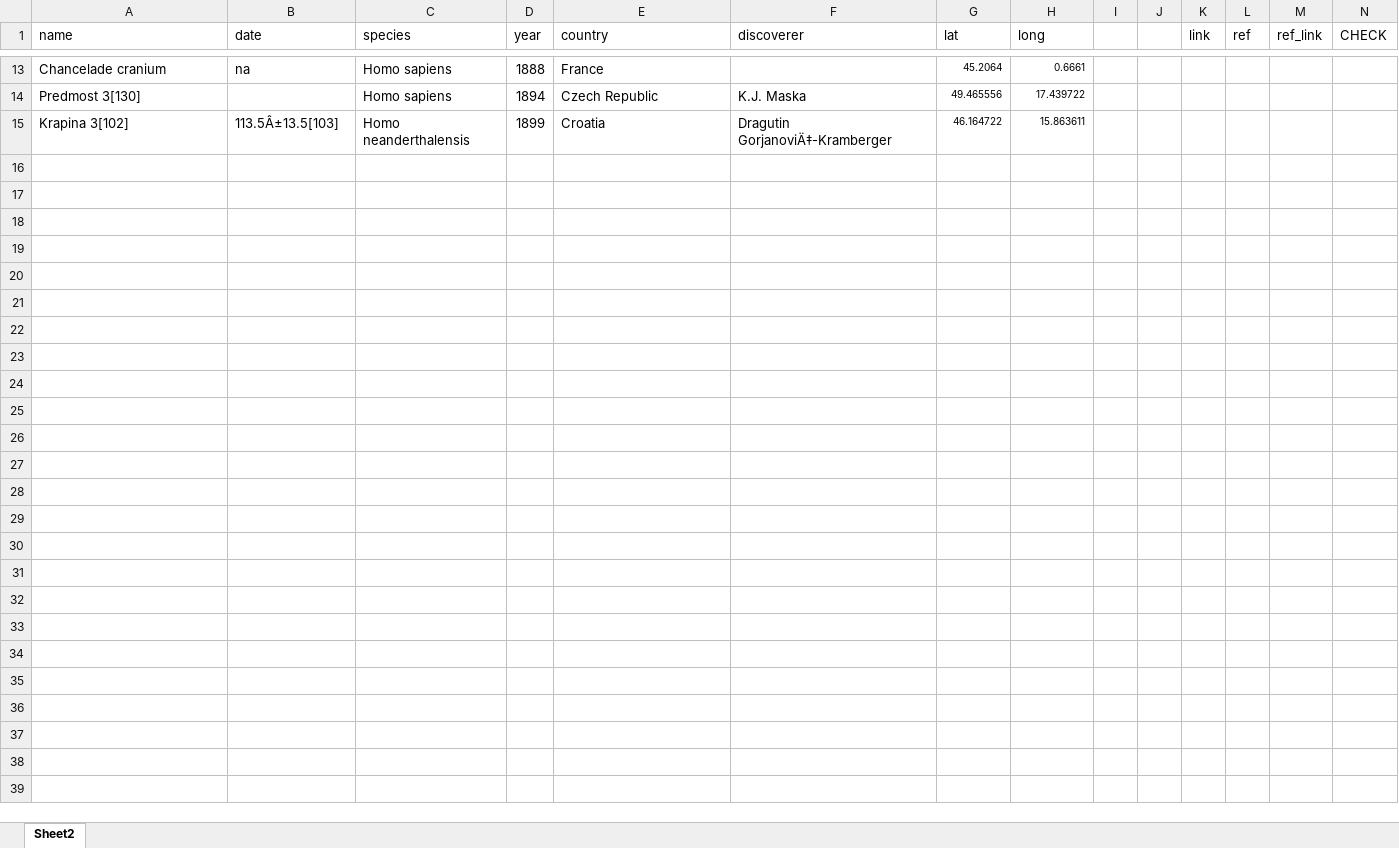
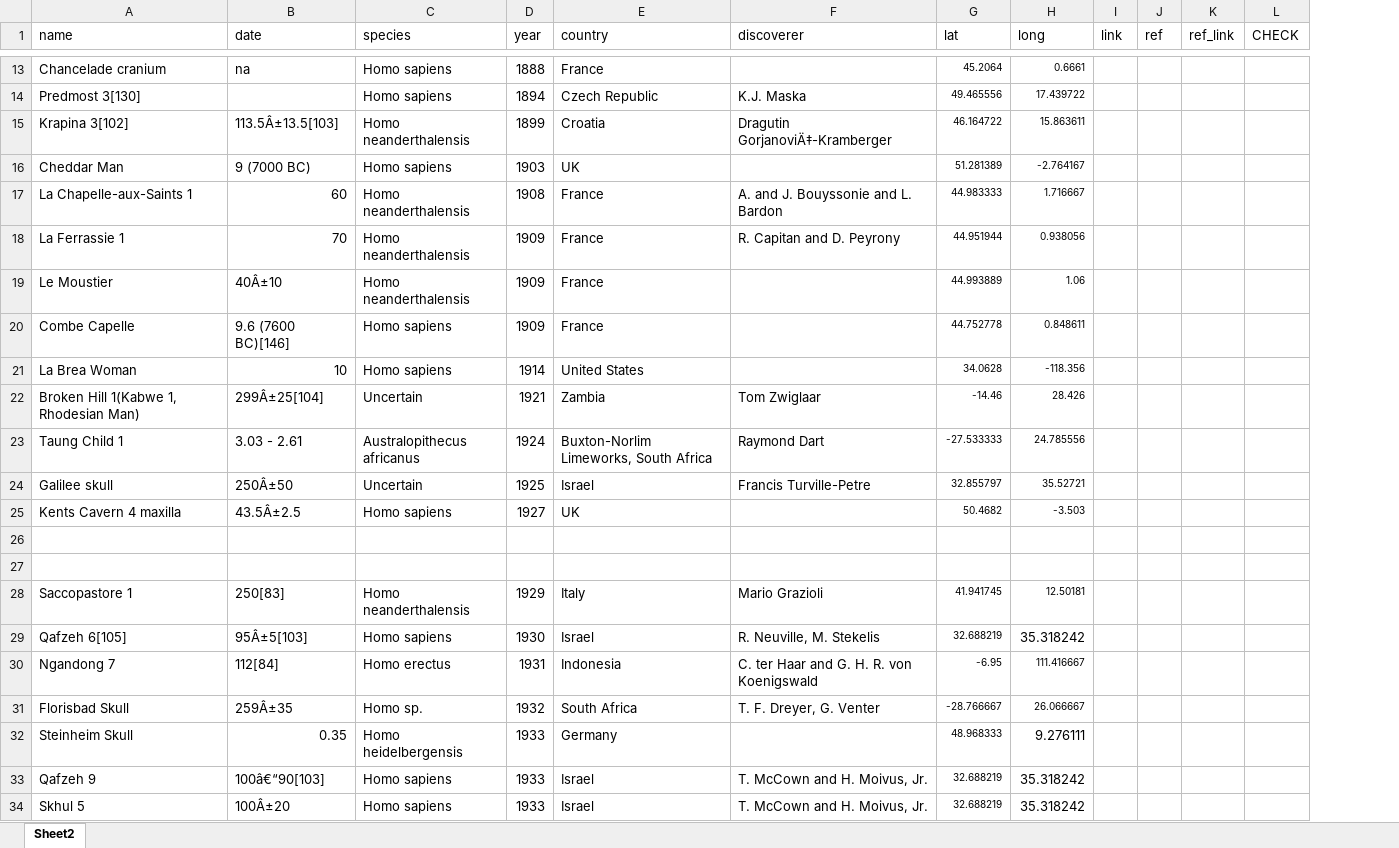
Before and after one commit to MarcKissel/mapdates, an Excel workbook: sampledata.xlsx, sheet Sheet2, drawn as a sheet; only a part is shown, gaps mark what is left out; values as stored, in another font and other column widths than the file's, no borders; removed rows and columns are numbered as before the commit, all else as after; the diff covers the shown part only; the diff names each change by its address in the sheet, - before the commit and + after, or states it on an @@ line.

```diff
--- a/sampledata.xlsx (sheet Sheet2)
+++ b/sampledata.xlsx (sheet Sheet2)
-column I, empty
-column J, empty
+row 16: Cheddar Man | 9 (7000 BC) | Homo sapiens | 1903 | UK |  | 51.281389 | -2.764167
+row 17: La Chapelle-aux-Saints 1 | 60 | Homo neanderthalensis | 1908 | France | A. and J. Bouyssonie and L. Bardon | 44.983333 | 1.716667
+row 18: La Ferrassie 1 | 70 | Homo neanderthalensis | 1909 | France | R. Capitan and D. Peyrony | 44.951944 | 0.938056
+row 19: Le Moustier | 40Â±10 | Homo neanderthalensis | 1909 | France |  | 44.993889 | 1.06
+row 20: Combe Capelle | 9.6 (7600 BC)[146] | Homo sapiens | 1909 | France |  | 44.752778 | 0.848611
+row 21: La Brea Woman | 10 | Homo sapiens | 1914 | United States |  | 34.0628 | -118.356
+row 22: Broken Hill 1(Kabwe 1, Rhodesian Man) | 299Â±25[104] | Uncertain | 1921 | Zambia | Tom Zwiglaar | -14.46 | 28.426
+row 23: Taung Child 1 | 3.03 - 2.61 | Australopithecus africanus | 1924 | Buxton-Norlim Limeworks, South Africa | Raymond Dart | -27.533333 | 24.785556
+row 24: Galilee skull | 250Â±50 | Uncertain | 1925 | Israel | Francis Turville-Petre | 32.855797 | 35.52721
+row 25: Kents Cavern 4 maxilla | 43.5Â±2.5 | Homo sapiens | 1927 | UK |  | 50.4682 | -3.503
+row 26: (empty)
+row 27: (empty)
+row 28: Saccopastore 1 | 250[83] | Homo neanderthalensis | 1929 | Italy | Mario Grazioli | 41.941745 | 12.50181
+row 29: Qafzeh 6[105] | 95Â±5[103] | Homo sapiens | 1930 | Israel | R. Neuville, M. Stekelis | 32.688219 | 35.318242
+row 30: Ngandong 7 | 112[84] | Homo erectus | 1931 | Indonesia | C. ter Haar and G. H. R. von Koenigswald | -6.95 | 111.416667
+row 31: Florisbad Skull | 259Â±35 | Homo sp. | 1932 | South Africa | T. F. Dreyer, G. Venter | -28.766667 | 26.066667
+row 32: Steinheim Skull | 0.35 | Homo heidelbergensis | 1933 | Germany |  | 48.968333 | 9.276111
+row 33: Qafzeh 9 | 100â€“90[103] | Homo sapiens | 1933 | Israel | T. McCown and H. Moivus, Jr. | 32.688219 | 35.318242
+row 34: Skhul 5 | 100Â±20 | Homo sapiens | 1933 | Israel | T. McCown and H. Moivus, Jr. | 32.688219 | 35.318242
```
Also changed, not shown: 133 added rows elsewhere in this sheet, 8 other files.
